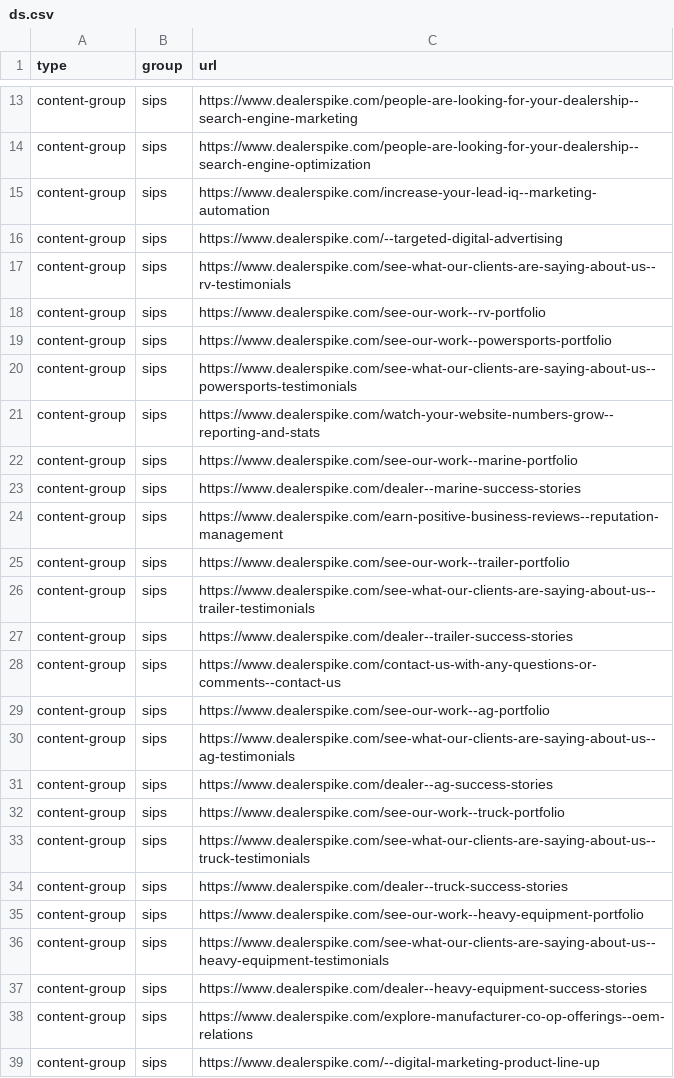
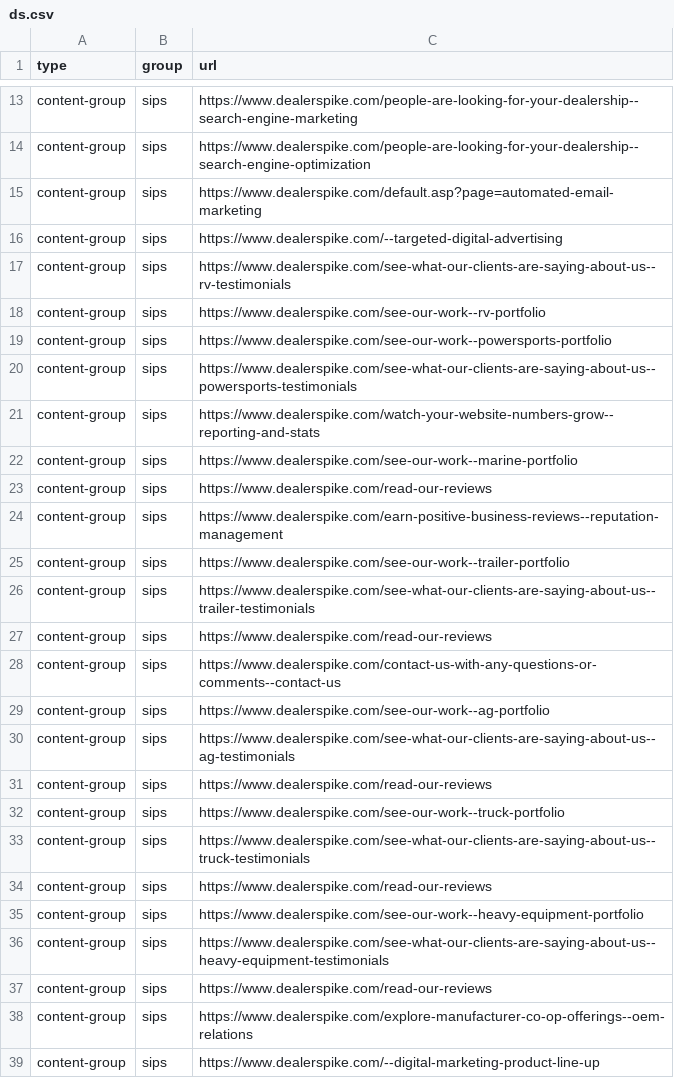
Before and after one commit to LeadVenture-Corp-Marketing/LV-Analytics, a CSV file: ds.csv, drawn as a sheet; only a part is shown, gaps mark what is left out.

Commit message:
Update ds.csv

```diff
--- a/ds.csv
+++ b/ds.csv
@@ -14,3 +14,3 @@ content-group,sips,https://www.dealerspike.com/people-are-looking-for-your-deale
 content-group,sips,https://www.dealerspike.com/people-are-looking-for-your-dealership--search-engine-optimization
-content-group,sips,https://www.dealerspike.com/increase-your-lead-iq--marketing-automation
+content-group,sips,https://www.dealerspike.com/default.asp?page=automated-email-marketing
 content-group,sips,https://www.dealerspike.com/--targeted-digital-advertising
@@ -22,3 +22,3 @@ content-group,sips,https://www.dealerspike.com/watch-your-website-numbers-grow--
 content-group,sips,https://www.dealerspike.com/see-our-work--marine-portfolio
-content-group,sips,https://www.dealerspike.com/dealer--marine-success-stories
+content-group,sips,https://www.dealerspike.com/read-our-reviews
 content-group,sips,https://www.dealerspike.com/earn-positive-business-reviews--reputation-management
@@ -26,3 +26,3 @@ content-group,sips,https://www.dealerspike.com/see-our-work--trailer-portfolio
 content-group,sips,https://www.dealerspike.com/see-what-our-clients-are-saying-about-us--trailer-testimonials
-content-group,sips,https://www.dealerspike.com/dealer--trailer-success-stories
+content-group,sips,https://www.dealerspike.com/read-our-reviews
 content-group,sips,https://www.dealerspike.com/contact-us-with-any-questions-or-comments--contact-us
@@ -30,9 +30,9 @@ content-group,sips,https://www.dealerspike.com/see-our-work--ag-portfolio
 content-group,sips,https://www.dealerspike.com/see-what-our-clients-are-saying-about-us--ag-testimonials
-content-group,sips,https://www.dealerspike.com/dealer--ag-success-stories
+content-group,sips,https://www.dealerspike.com/read-our-reviews
 content-group,sips,https://www.dealerspike.com/see-our-work--truck-portfolio
 content-group,sips,https://www.dealerspike.com/see-what-our-clients-are-saying-about-us--truck-testimonials
-content-group,sips,https://www.dealerspike.com/dealer--truck-success-stories
+content-group,sips,https://www.dealerspike.com/read-our-reviews
 content-group,sips,https://www.dealerspike.com/see-our-work--heavy-equipment-portfolio
 content-group,sips,https://www.dealerspike.com/see-what-our-clients-are-saying-about-us--heavy-equipment-testimonials
-content-group,sips,https://www.dealerspike.com/dealer--heavy-equipment-success-stories
+content-group,sips,https://www.dealerspike.com/read-our-reviews
 content-group,sips,https://www.dealerspike.com/explore-manufacturer-co-op-offerings--oem-relations
```
